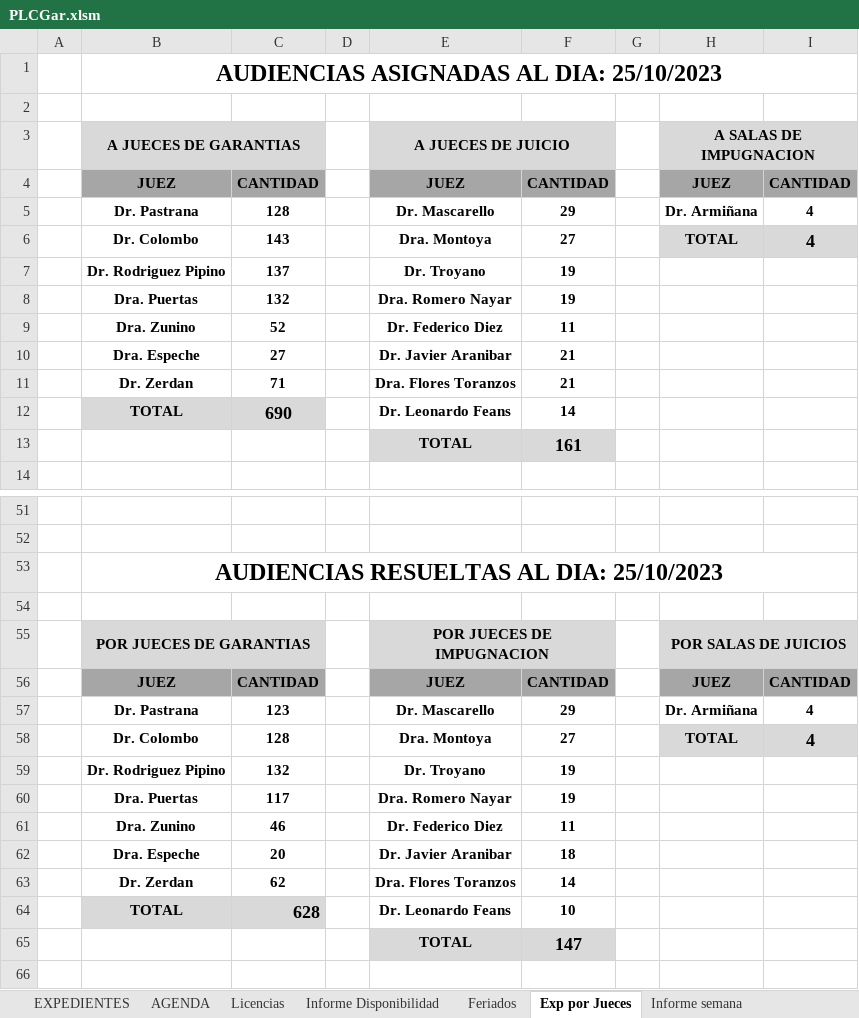
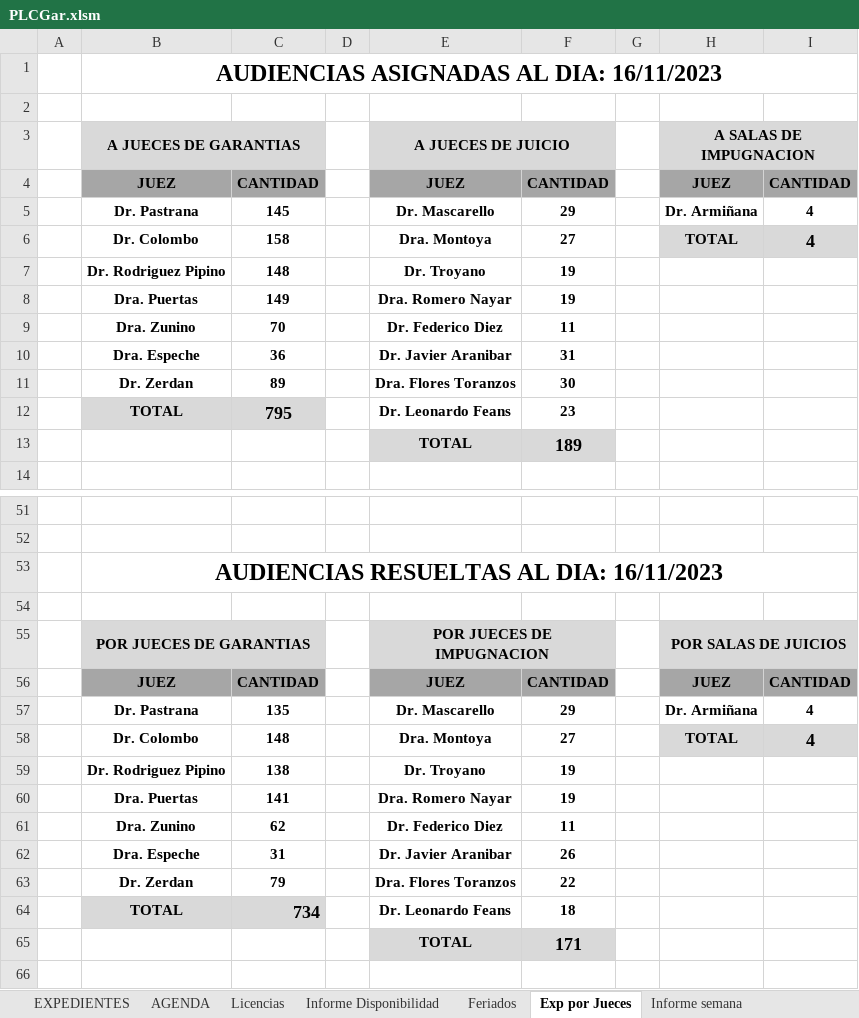
Before and after one commit to OFIJU-GAR/planilla_excel, an Excel workbook: PLCGar.xlsm, sheet Exp por Jueces, drawn as a sheet; only a part is shown, gaps mark what is left out; values as stored, in another font and other column widths than the file's, no borders; the diff covers the shown part only; the diff names each change by its address in the sheet, - before the commit and + after, or states it on an @@ line.

```diff
--- a/PLCGar.xlsm (sheet Exp por Jueces)
+++ b/PLCGar.xlsm (sheet Exp por Jueces)
-B1 (A JUECES DE GARANTIAS): AUDIENCIAS ASIGNADAS AL DIA: 25/10/2023
+B1 (A JUECES DE GARANTIAS): AUDIENCIAS ASIGNADAS AL DIA: 16/11/2023
-C5: 128
+C5: 145
-C6: 143
+C6: 158
-C7: 137
+C7: 148
-C8: 132
+C8: 149
-C9: 52
+C9: 70
-C10: 27
+C10: 36
-F10: 21
+F10: 31
-C11: 71
+C11: 89
-F11: 21
+F11: 30
-C12: 690
+C12: 795
-F12: 14
+F12: 23
-F13: 161
+F13: 189
-B53 (A JUECES DE GARANTIAS): AUDIENCIAS RESUELTAS AL DIA: 25/10/2023
+B53 (A JUECES DE GARANTIAS): AUDIENCIAS RESUELTAS AL DIA: 16/11/2023
-C57: 123
+C57: 135
-C58: 128
+C58: 148
-C59: 132
+C59: 138
-C60: 117
+C60: 141
-C61: 46
+C61: 62
-C62: 20
+C62: 31
-F62: 18
+F62: 26
-C63: 62
+C63: 79
-F63: 14
+F63: 22
-C64: 628
+C64: 734
-F64: 10
+F64: 18
-F65: 147
+F65: 171
```
Also changed, not shown: 12 edited cells elsewhere in this sheet, sheet EXPEDIENTES, sheet AUXAG, sheet Informe Disponibilidad, sheet Exp por Encargado, sheet Licencias, sheet no realizadas, 8 more sheets, formulas that keep their value, hidden cells, charts or pictures, PLCAcuGral.xlsm, 2 other files.
